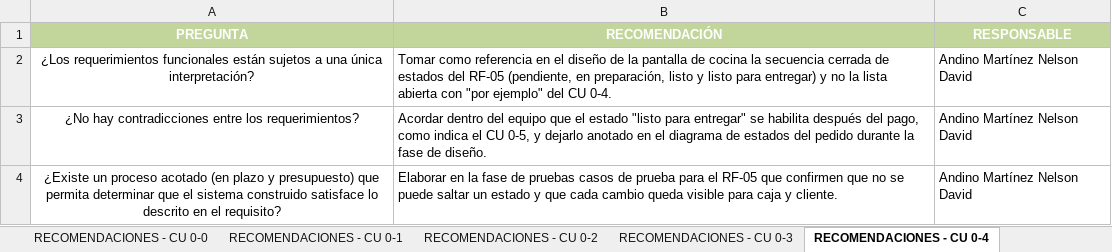
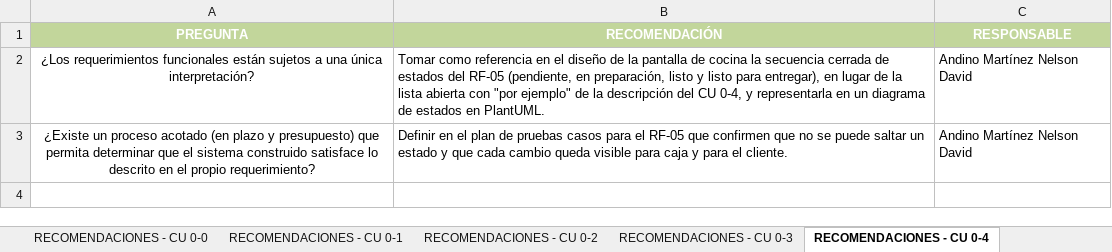
Before and after one commit to Ricardo-lainez/RicardoLainez36838_G5_ADSW, an Excel workbook: Unidad 1/G5_Matriz_IREB_V3.0.xlsx, sheet RECOMENDACIONES - CU 0-4, drawn as a sheet; values as stored, in another font and other column widths than the file's, no borders; charts and pictures not drawn; removed rows and columns are numbered as before the commit, all else as after; the diff names each change by its address in the sheet, - before the commit and + after, or states it on an @@ line.

```diff
--- a/Unidad 1/G5_Matriz_IREB_V3.0.xlsx (sheet RECOMENDACIONES - CU 0-4)
+++ b/Unidad 1/G5_Matriz_IREB_V3.0.xlsx (sheet RECOMENDACIONES - CU 0-4)
-B2 (RECOMENDACIÓN): …listo para entregar) y no la lista abierta con "por ejemplo" del CU 0-4.
+B2 (RECOMENDACIÓN): …listo para entregar), en lugar de la lista abierta con "por ejemplo" de la descripción del CU 0-4, y representarla en un diagrama de estados en PlantUML.
-row 3: ¿No hay contradicciones entre los requerimientos? | Acordar dentro del equipo que el estado "listo para entregar" se habilita después del pago, como indica el CU 0-5, y dejarlo anotado en el diagrama de estados del pedido durante la fase de diseño. | Andino Martínez Nelson David
-A3 (PREGUNTA): …en el requisito?
+A3 (PREGUNTA): …en el propio requerimiento?
-B3 (RECOMENDACIÓN): Elaborar en la fase de pruebas casos de prueba para el RF-05 que confirmen que no se puede saltar un estado y que cada cambio queda visible para caja y cliente.
+B3 (RECOMENDACIÓN): Definir en el plan de pruebas casos para el RF-05 que confirmen que no se puede saltar un estado y que cada cambio queda visible para caja y para el cliente.
```
Also changed, not shown: sheet Matriz Ckeck LIst, sheet LISTA DE COMPROBACION - CU0-2, sheet RECOMENDACIONES - CU 0-2, sheet LISTA DE COMPROBACION - CU0-7, sheet LISTA DE COMPROBACION - CU0-6, sheet LISTA DE COMPROBACION - CU0-5, 10 more sheets, charts or pictures, 1 other file.
